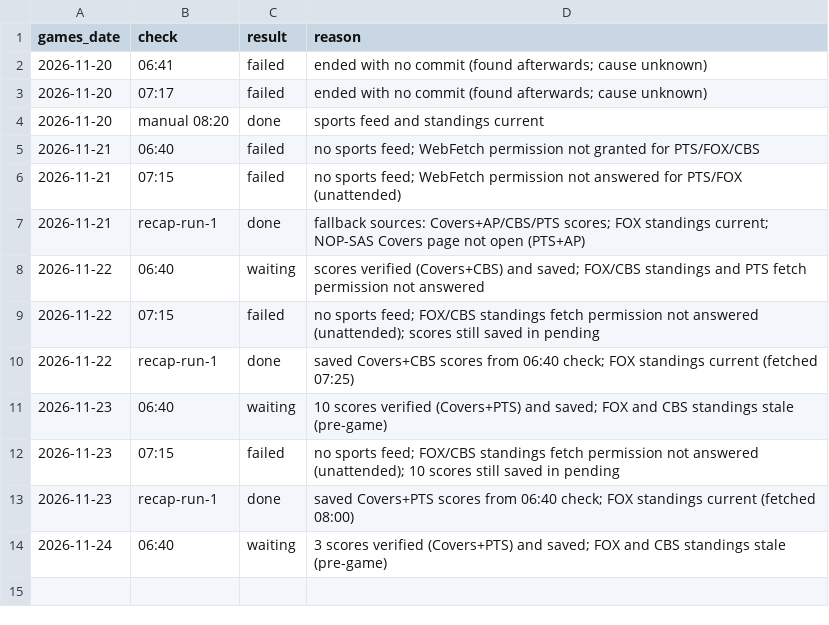
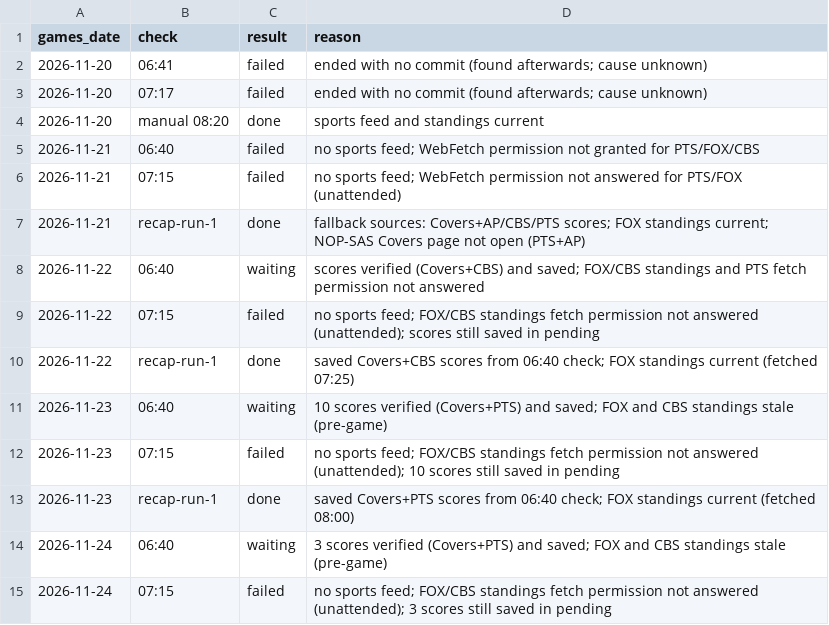
Before and after one commit to etelem/boxandmotion-site, a CSV file: data/update-status.csv, drawn as a sheet.

```diff
--- a/data/update-status.csv
+++ b/data/update-status.csv
@@ -14 +14,2 @@ games_date,check,result,reason
 2026-11-24,06:40,waiting,3 scores verified (Covers+PTS) and saved; FOX and CBS standings stale (pre-game)
+2026-11-24,07:15,failed,no sports feed; FOX/CBS standings fetch permission not answered (unattended); 3 scores still saved in pending
```
Also changed, not shown: data/standings-log.csv.
